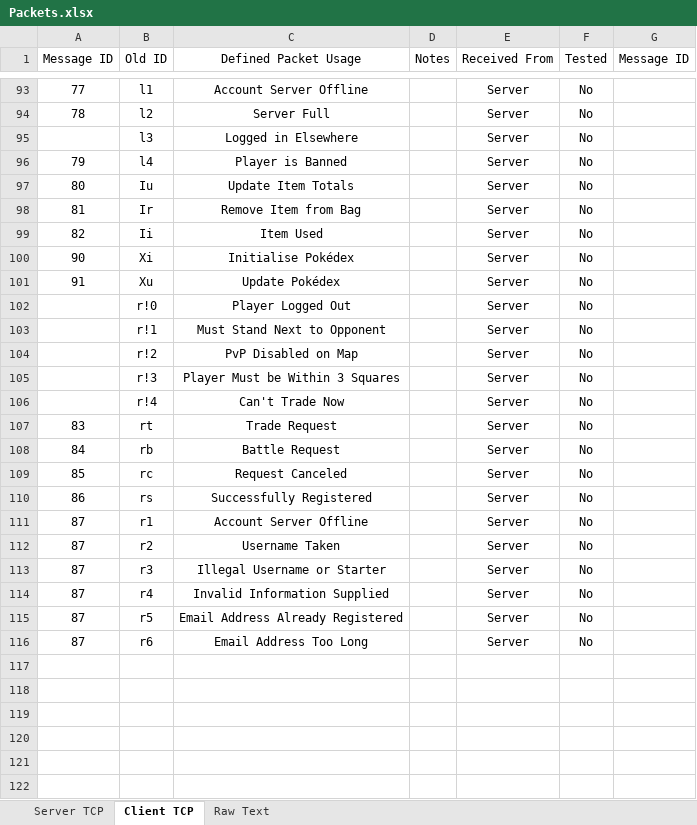
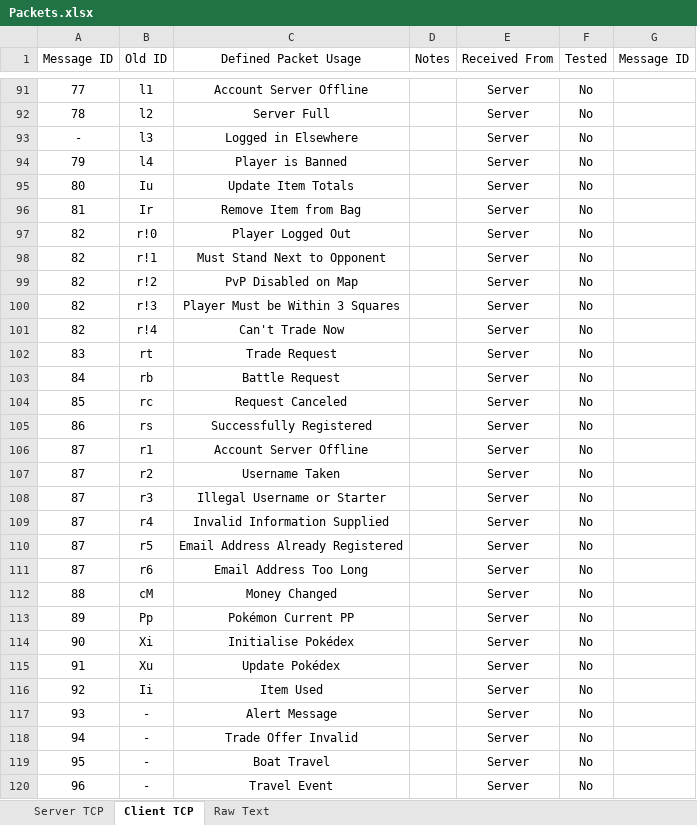
Before and after one commit to MaxMaes/pokemoniun, an Excel workbook: RN and Misc/Packets.xlsx, sheet Client TCP, drawn as a sheet; only a part is shown, gaps mark what is left out; values as stored, in another font and other column widths than the file's, no borders; removed rows and columns are numbered as before the commit, all else as after; the diff names each change by its address in the sheet, - before the commit and + after, or states it on an @@ line.

Commit message:
Fixed manifest, the spacing caused a ClassDefNotFound when running the .bat Possible fix for people still needing to be kicked and logoutrequest implementation. Removed some TODO's, updated Todo and Packets file. Random cleanup.

```diff
--- a/RN and Misc/Packets.xlsx (sheet Client TCP)
+++ b/RN and Misc/Packets.xlsx (sheet Client TCP)
-A93 (Message ID): (empty)
+A93 (Message ID): -
-row 99: 82 | Ii | Item Used |  | Server | No
-A97:A101 (Message ID): (empty)
+A97:A101 (Message ID): 82
@@ row 70 moved to row 112: 88 @@
@@ row 52 moved to row 113: 89 @@
@@ row 100 moved to row 114: 90 @@
@@ row 101 moved to row 115: 91 @@
+row 116: 92 | Ii | Item Used |  | Server | No
+row 117: 93 | - | Alert Message |  | Server | No
+row 118: 94 | - | Trade Offer Invalid |  | Server | No
+row 119: 95 | - | Boat Travel |  | Server | No
+row 120: 96 | - | Travel Event |  | Server | No
```
Also changed, not shown: sheet Server TCP, 15 other files.
